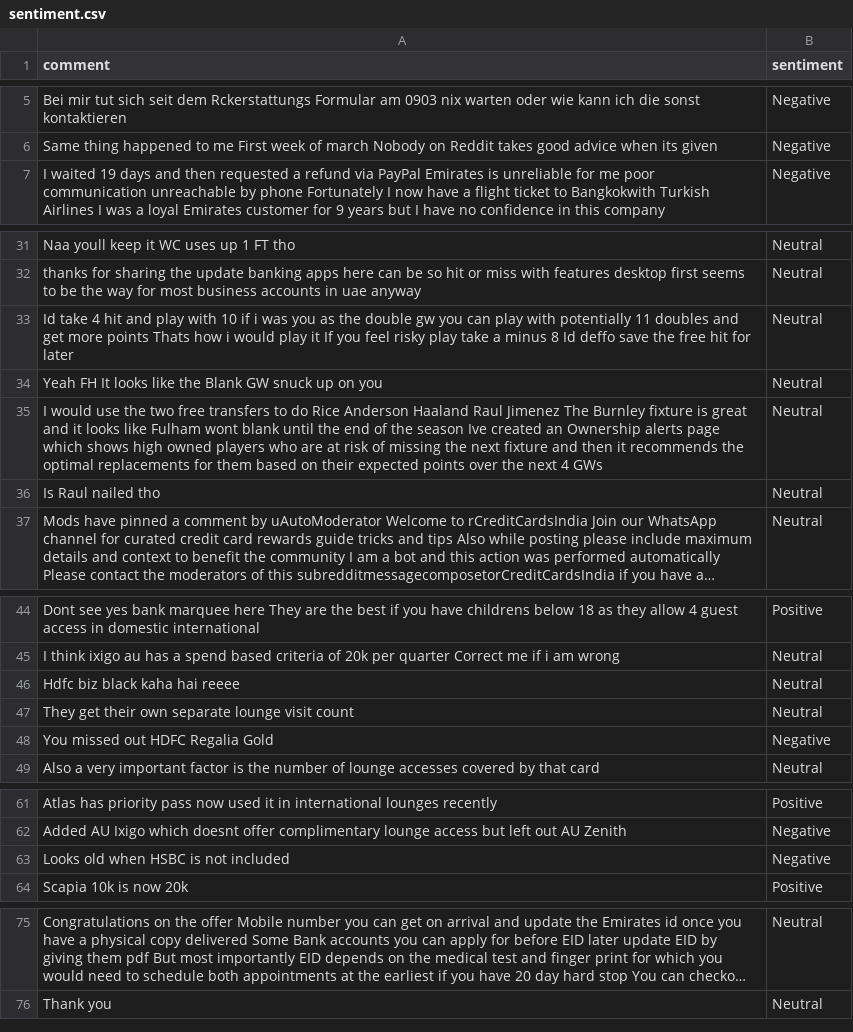
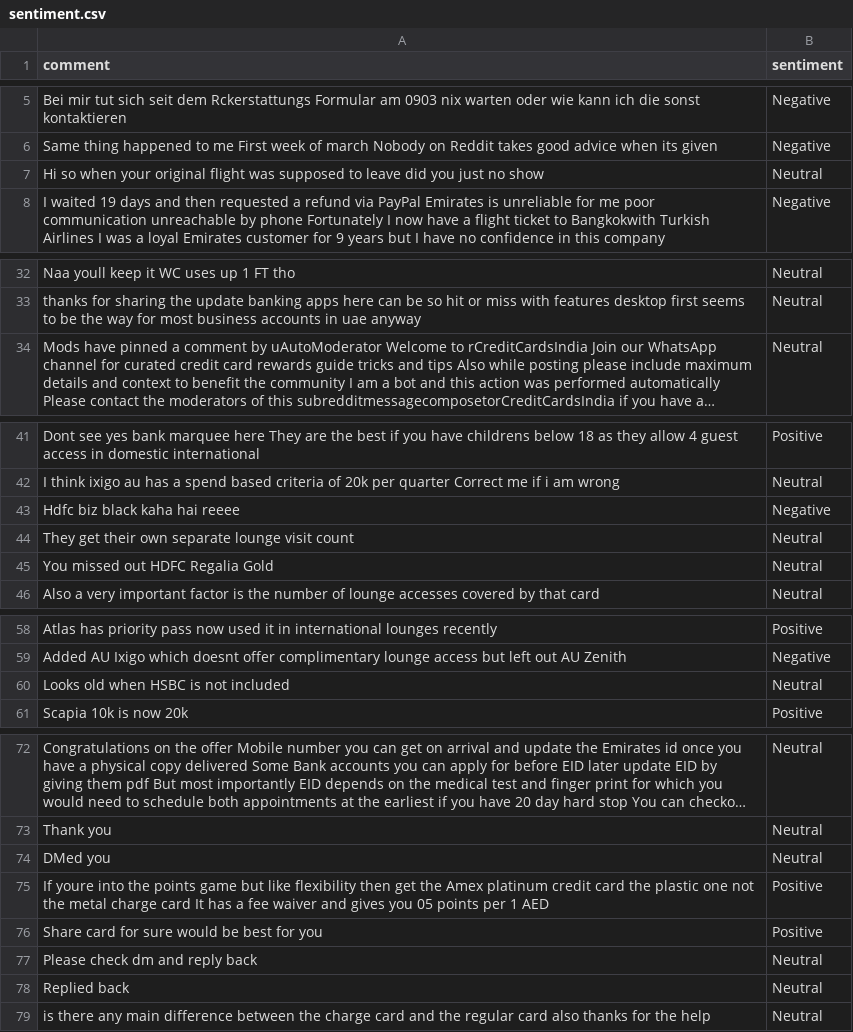
Before and after one commit to felixabraham670706/sentiment, a CSV file: sentiment.csv, drawn as a sheet; only a part is shown, gaps mark what is left out; long unchanged cells end in …; removed rows and columns are numbered as before the commit, all else as after; the diff names each change by its address in the sheet, - before the commit and + after, or states it on an @@ line.

```diff
--- a/sentiment.csv
+++ b/sentiment.csv
+row 7: Hi so when your original flight was supposed to leave did you just no show | Neutral
-row 33: Id take 4 hit and play with 10 if i was you as the double gw you can play with potentially 11 doubles and get more points Thats how i would play it If you feel risky play take a minus 8 Id deffo save the free hit for later | Neutral
-row 34: Yeah FH It looks like the Blank GW snuck up on you | Neutral
-row 35: I would use the two free transfers to do Rice Anderson Haaland Raul Jimenez The Burnley fixture is great and it looks like Fulham wont blank until the end of the season Ive created an Ownership alerts page which shows high owned players who are at risk of missing the next fixture and then it recommends the optimal replacements for them based on their expected points over the next 4 GWs | Neutral
-row 36: Is Raul nailed tho | Neutral
-B43 (sentiment): Neutral
+B43 (sentiment): Negative
-B45 (sentiment): Negative
+B45 (sentiment): Neutral
-B60 (sentiment): Negative
+B60 (sentiment): Neutral
+row 74: DMed you | Neutral
+row 75: If youre into the points game but like flexibility then get the Amex platinum credit card the plastic one not the metal charge card It has a fee waiver and gives you 05 points per 1 AED | Positive
+row 76: Share card for sure would be best for you | Positive
+row 77: Please check dm and reply back | Neutral
+row 78: Replied back | Neutral
+row 79: is there any main difference between the charge card and the regular card also thanks for the help | Neutral
```
